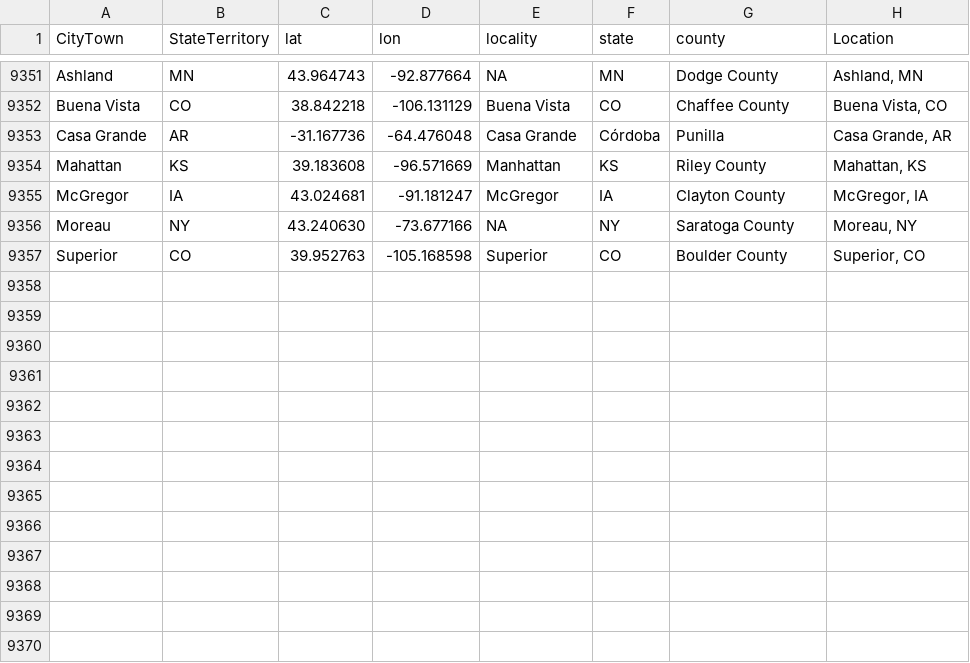
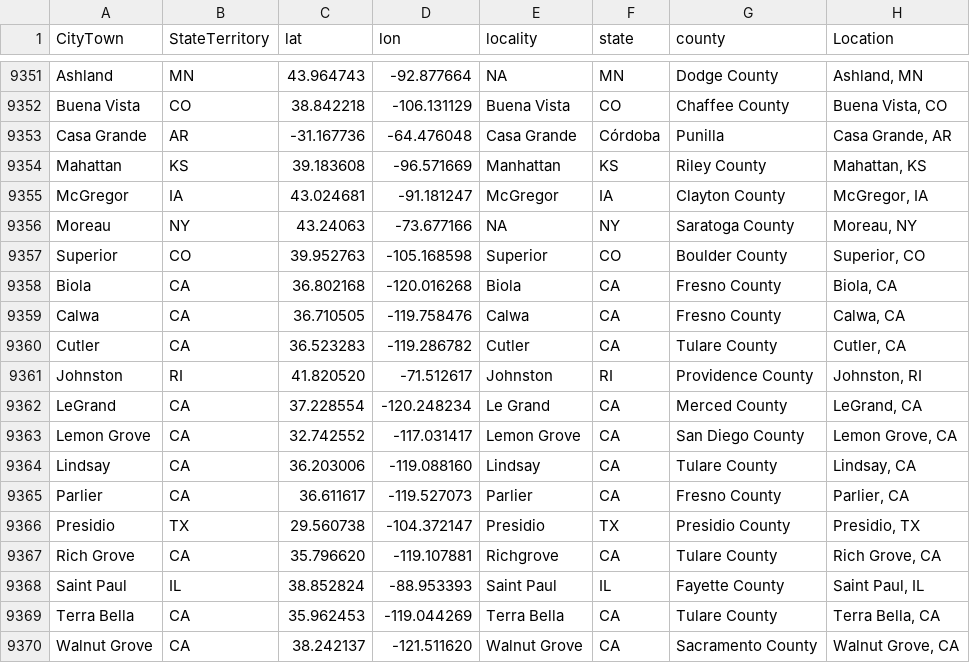
Before and after one commit to nonviolent-action-lab/crowd-counting-consortium, a CSV file: data_compilation/location_lookup.csv, drawn as a sheet; only a part is shown, gaps mark what is left out.

Commit message:
Weekly data update

```diff
--- a/data_compilation/location_lookup.csv
+++ b/data_compilation/location_lookup.csv
@@ -9355,3 +9355,16 @@
 "McGregor","IA","43.024681","-91.181247","McGregor","IA","Clayton County","McGregor, IA"
-"Moreau","NY","43.240630","-73.677166",NA,"NY","Saratoga County","Moreau, NY"
+"Moreau","NY","43.24063","-73.677166",NA,"NY","Saratoga County","Moreau, NY"
 "Superior","CO","39.952763","-105.168598","Superior","CO","Boulder County","Superior, CO"
+"Biola","CA","36.802168","-120.016268","Biola","CA","Fresno County","Biola, CA"
+"Calwa","CA","36.710505","-119.758476","Calwa","CA","Fresno County","Calwa, CA"
+"Cutler","CA","36.523283","-119.286782","Cutler","CA","Tulare County","Cutler, CA"
+"Johnston","RI","41.820520","-71.512617","Johnston","RI","Providence County","Johnston, RI"
+"LeGrand","CA","37.228554","-120.248234","Le Grand","CA","Merced County","LeGrand, CA"
+"Lemon Grove","CA","32.742552","-117.031417","Lemon Grove","CA","San Diego County","Lemon Grove, CA"
+"Lindsay","CA","36.203006","-119.088160","Lindsay","CA","Tulare County","Lindsay, CA"
+"Parlier","CA","36.611617","-119.527073","Parlier","CA","Fresno County","Parlier, CA"
+"Presidio","TX","29.560738","-104.372147","Presidio","TX","Presidio County","Presidio, TX"
+"Rich Grove","CA","35.796620","-119.107881","Richgrove","CA","Tulare County","Rich Grove, CA"
+"Saint Paul","IL","38.852824","-88.953393","Saint Paul","IL","Fayette County","Saint Paul, IL"
+"Terra Bella","CA","35.962453","-119.044269","Terra Bella","CA","Tulare County","Terra Bella, CA"
+"Walnut Grove","CA","38.242137","-121.511620","Walnut Grove","CA","Sacramento County","Walnut Grove, CA"
```
